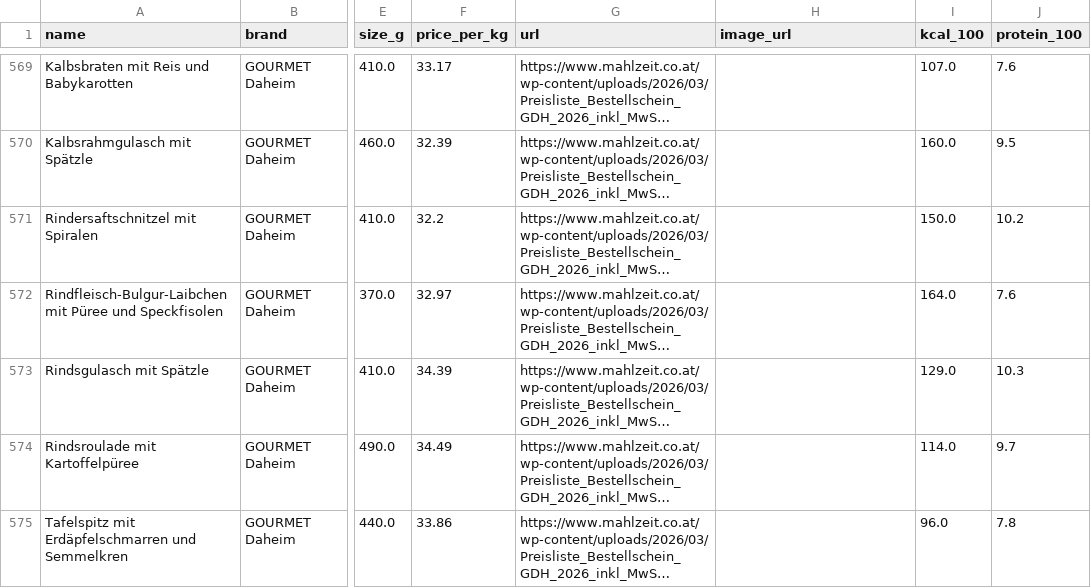
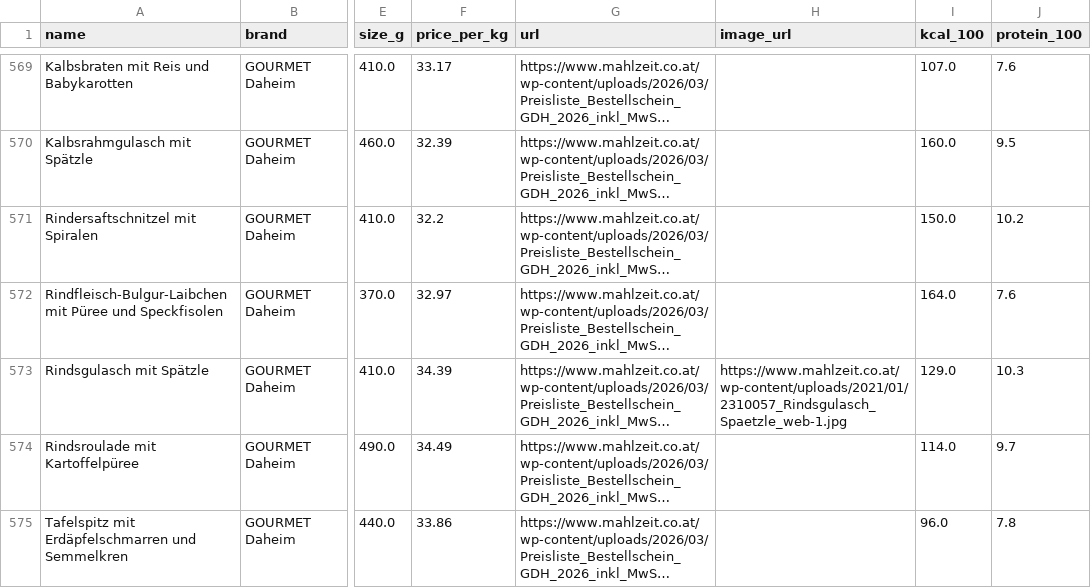
Before and after one commit to servas-ai/fertiggerichte-daten, a CSV file: data/online_mealprep.csv, drawn as a sheet; only a part is shown, gaps mark what is left out; long unchanged cells end in …; the diff covers the shown part only; the diff names each change by its address in the sheet, - before the commit and + after, or states it on an @@ line.

```diff
--- a/data/online_mealprep.csv
+++ b/data/online_mealprep.csv
-H573 (image_url): (empty)
+H573 (image_url): https://www.mahlzeit.co.at/wp-content/uploads/2021/01/2310057_Rindsgulasch_Spaetzle_web-1.jpg
```
Also changed, not shown: 7 edited cells elsewhere in this file, data/logos.csv, 7 other files.
